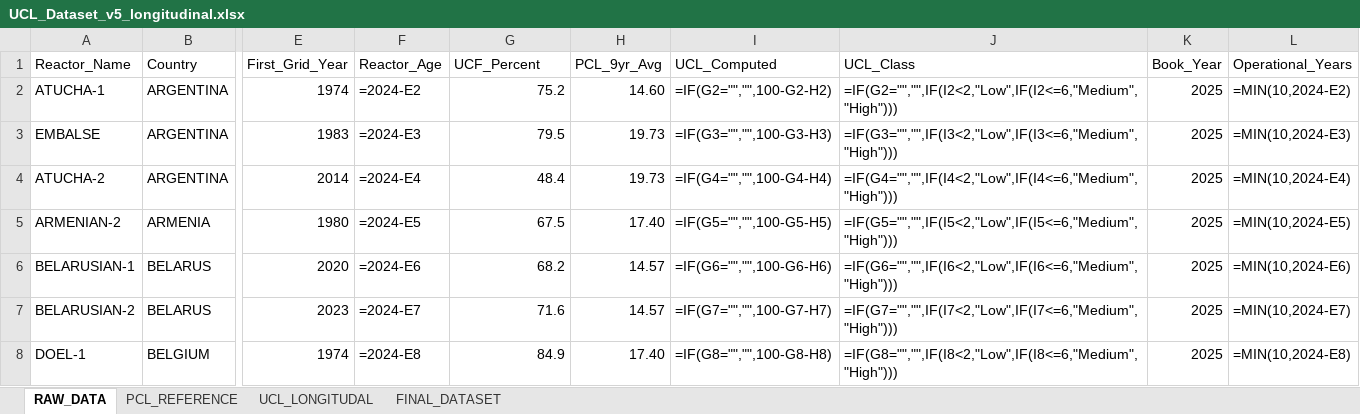
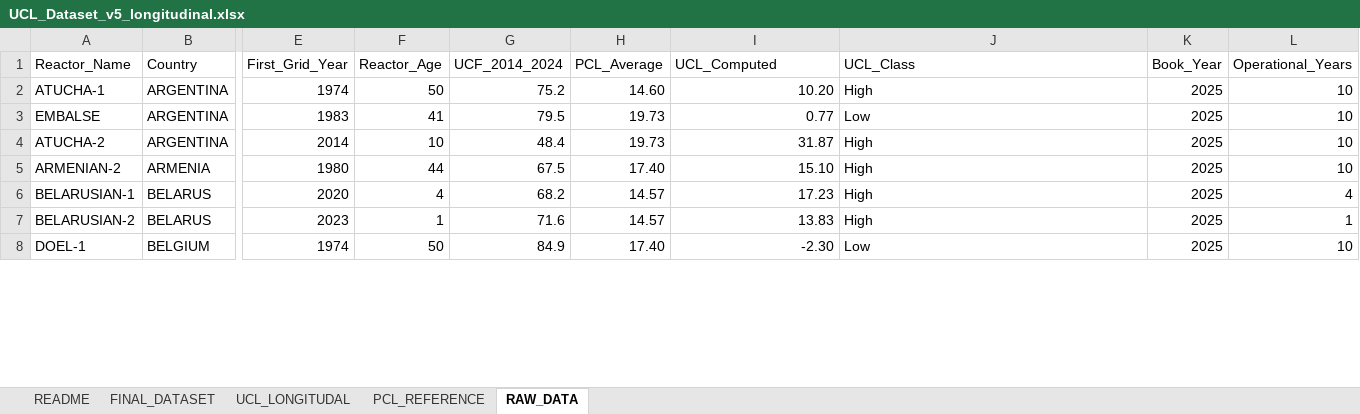
Before and after one commit to Zahiiiin/UCL_risk_predictor, an Excel workbook: data/UCL_Dataset_v5_longitudinal.xlsx, sheet RAW_DATA, drawn as a sheet; only a part is shown, gaps mark what is left out; values as stored, in another font and other column widths than the file's, no cell formats; formulas without a stored value are shown as written; the diff covers the shown part only; the diff names each change by its address in the sheet, - before the commit and + after, or states it on an @@ line.

```diff
--- a/data/UCL_Dataset_v5_longitudinal.xlsx (sheet RAW_DATA)
+++ b/data/UCL_Dataset_v5_longitudinal.xlsx (sheet RAW_DATA)
+sheet tab: README
@@ sheet tab order changed: README | FINAL_DATASET | UCL_LONGITUDAL | PCL_REFERENCE | RAW_DATA @@
-G1: UCF_Percent
+G1: UCF_2014_2024
-H1: PCL_9yr_Avg
+H1: PCL_Average
-F2 (Reactor_Age): =2024-E2
+F2 (Reactor_Age): 50
-I2 (UCL_Computed): =IF(G2="","",100-G2-H2)
+I2 (UCL_Computed): 10.20
-J2 (UCL_Class): =IF(G2="","",IF(I2<2,"Low",IF(I2<=6,"Medium","High")))
+J2 (UCL_Class): High
-L2 (Operational_Years): =MIN(10,2024-E2)
+L2 (Operational_Years): 10
-F3 (Reactor_Age): =2024-E3
+F3 (Reactor_Age): 41
-I3 (UCL_Computed): =IF(G3="","",100-G3-H3)
+I3 (UCL_Computed): 0.77
-J3 (UCL_Class): =IF(G3="","",IF(I3<2,"Low",IF(I3<=6,"Medium","High")))
+J3 (UCL_Class): Low
-L3 (Operational_Years): =MIN(10,2024-E3)
+L3 (Operational_Years): 10
-F4 (Reactor_Age): =2024-E4
+F4 (Reactor_Age): 10
-I4 (UCL_Computed): =IF(G4="","",100-G4-H4)
+I4 (UCL_Computed): 31.87
-J4 (UCL_Class): =IF(G4="","",IF(I4<2,"Low",IF(I4<=6,"Medium","High")))
+J4 (UCL_Class): High
-L4 (Operational_Years): =MIN(10,2024-E4)
+L4 (Operational_Years): 10
-F5 (Reactor_Age): =2024-E5
+F5 (Reactor_Age): 44
-I5 (UCL_Computed): =IF(G5="","",100-G5-H5)
+I5 (UCL_Computed): 15.10
-J5 (UCL_Class): =IF(G5="","",IF(I5<2,"Low",IF(I5<=6,"Medium","High")))
+J5 (UCL_Class): High
-L5 (Operational_Years): =MIN(10,2024-E5)
+L5 (Operational_Years): 10
-F6 (Reactor_Age): =2024-E6
+F6 (Reactor_Age): 4
-I6 (UCL_Computed): =IF(G6="","",100-G6-H6)
+I6 (UCL_Computed): 17.23
-J6 (UCL_Class): =IF(G6="","",IF(I6<2,"Low",IF(I6<=6,"Medium","High")))
+J6 (UCL_Class): High
-L6 (Operational_Years): =MIN(10,2024-E6)
+L6 (Operational_Years): 4
-F7 (Reactor_Age): =2024-E7
+F7 (Reactor_Age): 1
-I7 (UCL_Computed): =IF(G7="","",100-G7-H7)
+I7 (UCL_Computed): 13.83
-J7 (UCL_Class): =IF(G7="","",IF(I7<2,"Low",IF(I7<=6,"Medium","High")))
+J7 (UCL_Class): High
-L7 (Operational_Years): =MIN(10,2024-E7)
+L7 (Operational_Years): 1
-F8 (Reactor_Age): =2024-E8
+F8 (Reactor_Age): 50
-I8 (UCL_Computed): =IF(G8="","",100-G8-H8)
+I8 (UCL_Computed): -2.30
-J8 (UCL_Class): =IF(G8="","",IF(I8<2,"Low",IF(I8<=6,"Medium","High")))
+J8 (UCL_Class): Low
-L8 (Operational_Years): =MIN(10,2024-E8)
+L8 (Operational_Years): 10
```
Also changed, not shown: 6 removed rows and 1767 edited cells elsewhere in this sheet, sheet FINAL_DATASET, sheet PCL_REFERENCE, sheet UCL_LONGITUDAL, cell formats, 29 other files.
